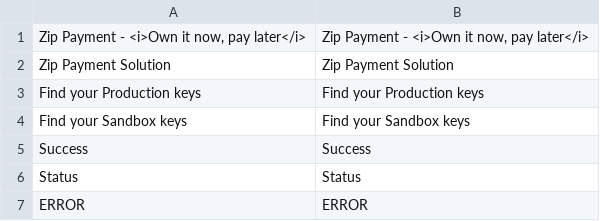
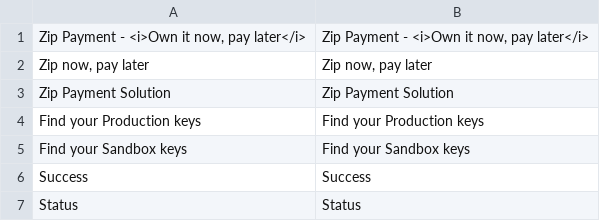
Before and after one commit to zipMoney/zip.magento1, a CSV file: app/locale/en_AU/Zip_Payment.csv, drawn as a sheet; only a part is shown; the shorter side is filled out with more unchanged rows; the diff names each change by its address in the sheet, - before the commit and + after, or states it on an @@ line.

```diff
--- a/app/locale/en_AU/Zip_Payment.csv
+++ b/app/locale/en_AU/Zip_Payment.csv
+row 2: Zip now, pay later | Zip now, pay later
```
Also changed, not shown: app/locale/es_MX/Zip_Payment.csv, 4 other files.
